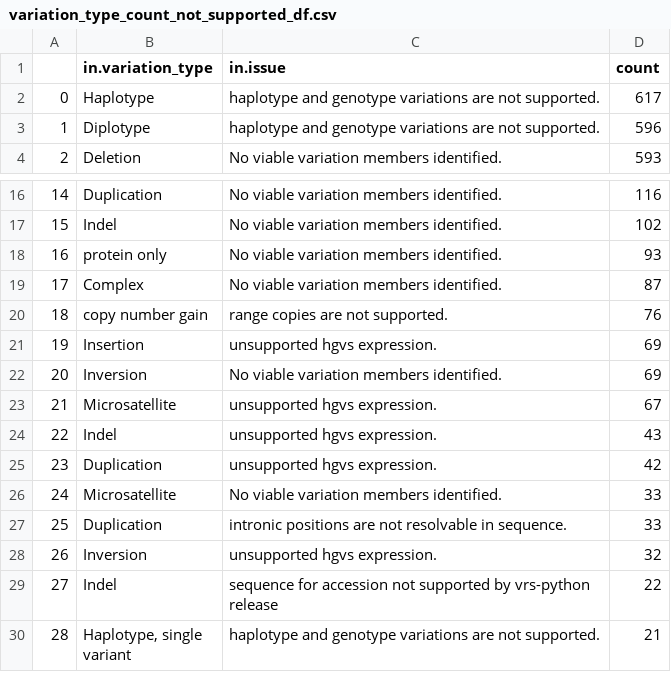
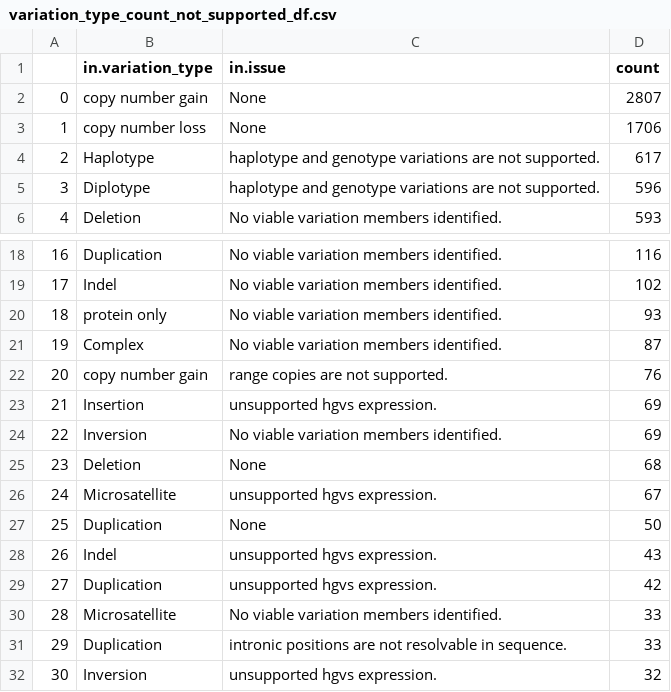
Before and after one commit to GenomicMedLab/variation-normalizer-manuscript, a CSV file: analysis/clinvar/variation_analysis_output/variation_type_count_not_supported_df.csv, drawn as a sheet; only a part is shown, gaps mark what is left out; the shorter side is filled out with more unchanged rows; addresses are those after the commit; the diff covers the shown part only; the diff names each change by its address in the sheet, - before the commit and + after, or states it on an @@ line.

```diff
--- a/analysis/clinvar/variation_analysis_output/variation_type_count_not_supported_df.csv
+++ b/analysis/clinvar/variation_analysis_output/variation_type_count_not_supported_df.csv
+row 2: 0 | copy number gain | None | 2807
+row 3: 1 | copy number loss | None | 1706
@@ column A renumbered between rows 4 and 59 @@
+row 25: 23 | Deletion | None | 68
+row 27: 25 | Duplication | None | 50
```
Also changed, not shown: 8 moved rows elsewhere in this file, analysis/clinvar/variation_analysis_output/variant_analysis_summary_df.csv, analysis/clinvar/variation_analysis_output/variation_type_count_summary_df.csv, 2 other files.
